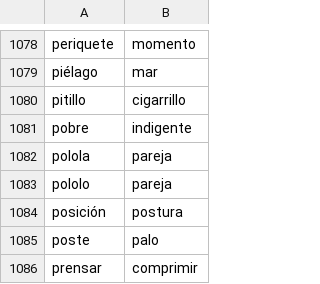
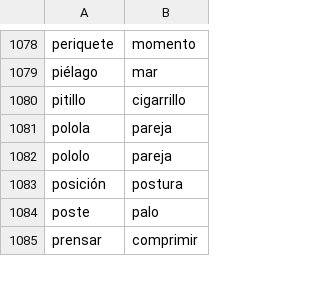
Before and after one commit to fbalbachan/TecnoNews, a CSV file: prototype/resources/unidirectional_synonyms.csv, drawn as a sheet; only a part is shown, gaps mark what is left out; the diff names each change by its address in the sheet, - before the commit and + after, or states it on an @@ line.

Commit message:
Updated resources

```diff
--- a/prototype/resources/unidirectional_synonyms.csv
+++ b/prototype/resources/unidirectional_synonyms.csv
-row 1081: pobre | indigente
```
